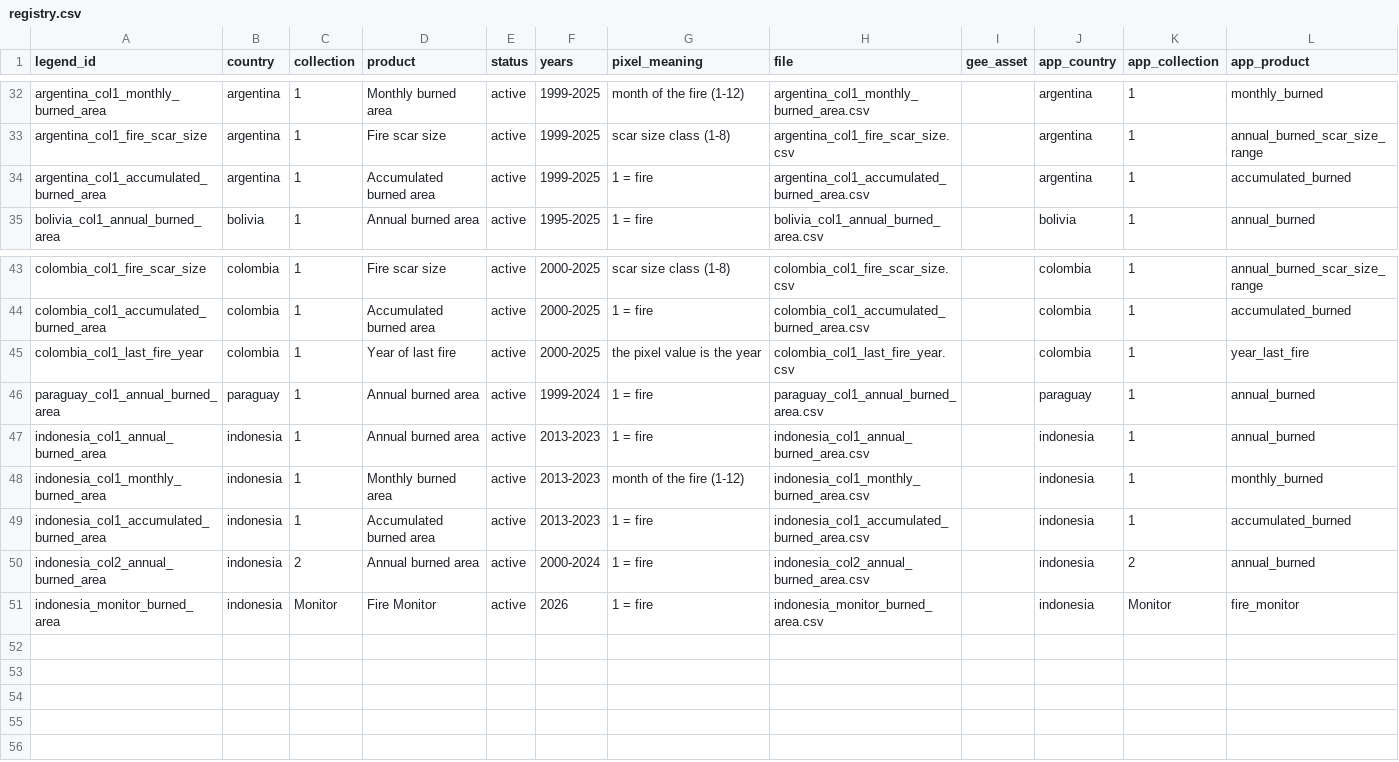
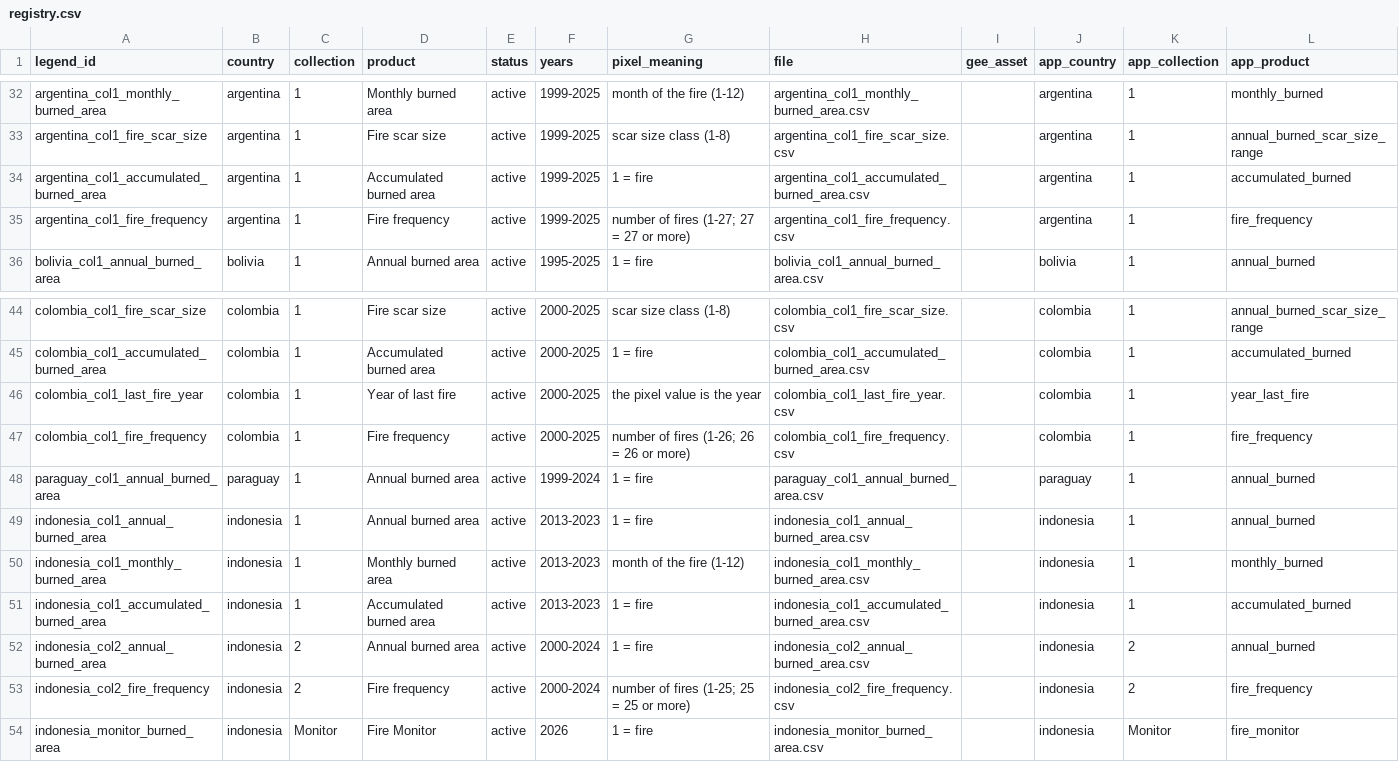
Before and after one commit to mapbiomas/brazil-fire, a CSV file: utils/fire_legends/registry.csv, drawn as a sheet; only a part is shown, gaps mark what is left out; the diff names each change by its address in the sheet, - before the commit and + after, or states it on an @@ line.

```diff
--- a/utils/fire_legends/registry.csv
+++ b/utils/fire_legends/registry.csv
+row 35: argentina_col1_fire_frequency | argentina | 1 | Fire frequency | active | 1999-2025 | number of fires (1-27; 27 = 27 or more) | argentina_col1_fire_frequency.csv |  | argentina | 1 | fire_frequency
+row 47: colombia_col1_fire_frequency | colombia | 1 | Fire frequency | active | 2000-2025 | number of fires (1-26; 26 = 26 or more) | colombia_col1_fire_frequency.csv |  | colombia | 1 | fire_frequency
+row 53: indonesia_col2_fire_frequency | indonesia | 2 | Fire frequency | active | 2000-2024 | number of fires (1-25; 25 = 25 or more) | indonesia_col2_fire_frequency.csv |  | indonesia | 2 | fire_frequency
```
Also changed, not shown: 8 other files.
